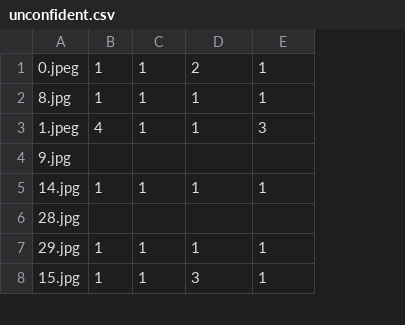
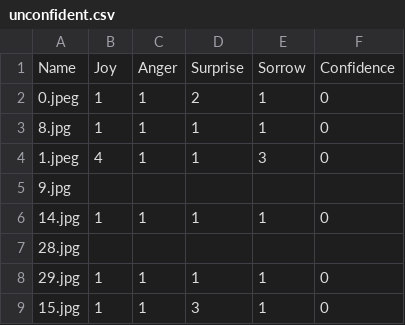
Before and after one commit to juanjoneri/SURP-2018, a CSV file: Understand-Reactions/Dataset/Unconfident/unconfident.csv, drawn as a sheet; only a part is shown; addresses are those after the commit; the diff names each change by its address in the sheet, - before the commit and + after, or states it on an @@ line.

Commit message:
finish cleaning dataset for tetrad

```diff
--- a/Understand-Reactions/Dataset/Unconfident/unconfident.csv
+++ b/Understand-Reactions/Dataset/Unconfident/unconfident.csv
+column F, rows 2-9: 0 | 0 | 0 |  | 0 |  | 0 | 0
+row 1: Name | Joy | Anger | Surprise | Sorrow | Confidence
```
Also changed, not shown: Understand-Reactions/Dataset/Confident/confident.csv, 3 other files.
